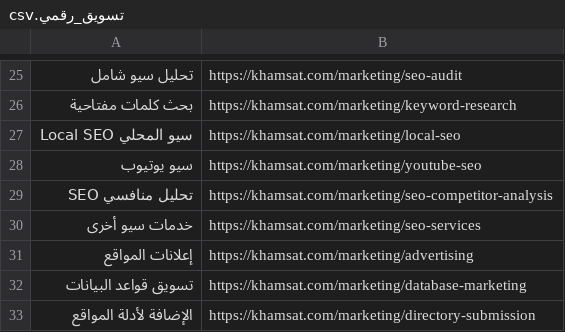
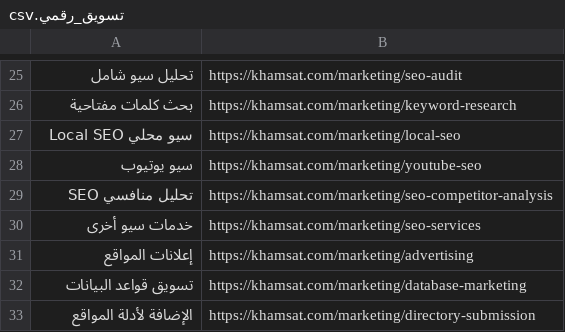
Before and after one commit to gamedrivne/khamsat-scraper, a CSV file: categories/sous_categories/تسويق_رقمي.csv, drawn as a sheet; only a part is shown, gaps mark what is left out.

```diff
--- a/categories/sous_categories/تسويق_رقمي.csv
+++ b/categories/sous_categories/تسويق_رقمي.csv
@@ -26,3 +26,3 @@
 بحث كلمات مفتاحية,https://khamsat.com/marketing/keyword-research
-سيو المحلي Local SEO,https://khamsat.com/marketing/local-seo
+سيو محلي Local SEO,https://khamsat.com/marketing/local-seo
 سيو يوتيوب,https://khamsat.com/marketing/youtube-seo
```
Also changed, not shown: categories/sous_categories/برمجة_وتطوير.csv, categories/sous_categories/بيانات.csv, 4 other files.
